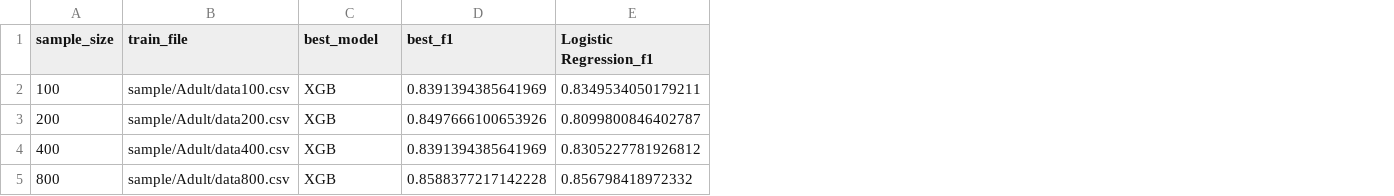
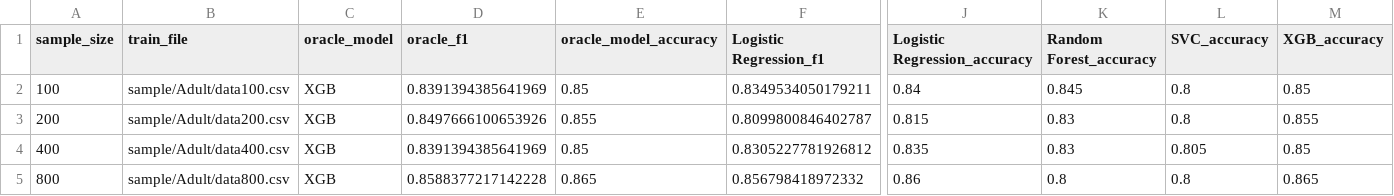
Before and after one commit to yuqi07390-bit/mallm-gan, a CSV file: results/adult_mle_eval/adult_real_baseline.csv, drawn as a sheet; only a part is shown, gaps mark what is left out; the diff names each change by its address in the sheet, - before the commit and + after, or states it on an @@ line.

```diff
--- a/results/adult_mle_eval/adult_real_baseline.csv
+++ b/results/adult_mle_eval/adult_real_baseline.csv
+column E (oracle_model_accuracy), rows 2-5: 0.85 | 0.855 | 0.85 | 0.865
+column J (Logistic Regression_accuracy), rows 2-5: 0.84 | 0.815 | 0.835 | 0.86
+column K (Random Forest_accuracy), rows 2-5: 0.845 | 0.83 | 0.83 | 0.8
+column L (SVC_accuracy), rows 2-5: 0.8 | 0.8 | 0.805 | 0.8
+column M (XGB_accuracy), rows 2-5: 0.85 | 0.855 | 0.85 | 0.865
-C1: best_model
+C1: oracle_model
-D1: best_f1
+D1: oracle_f1
```
Also changed, not shown: results/adult_mle_eval/adult_mle_runs.csv, results/adult_mle_eval/adult_mle_summary.csv, 3 other files.
